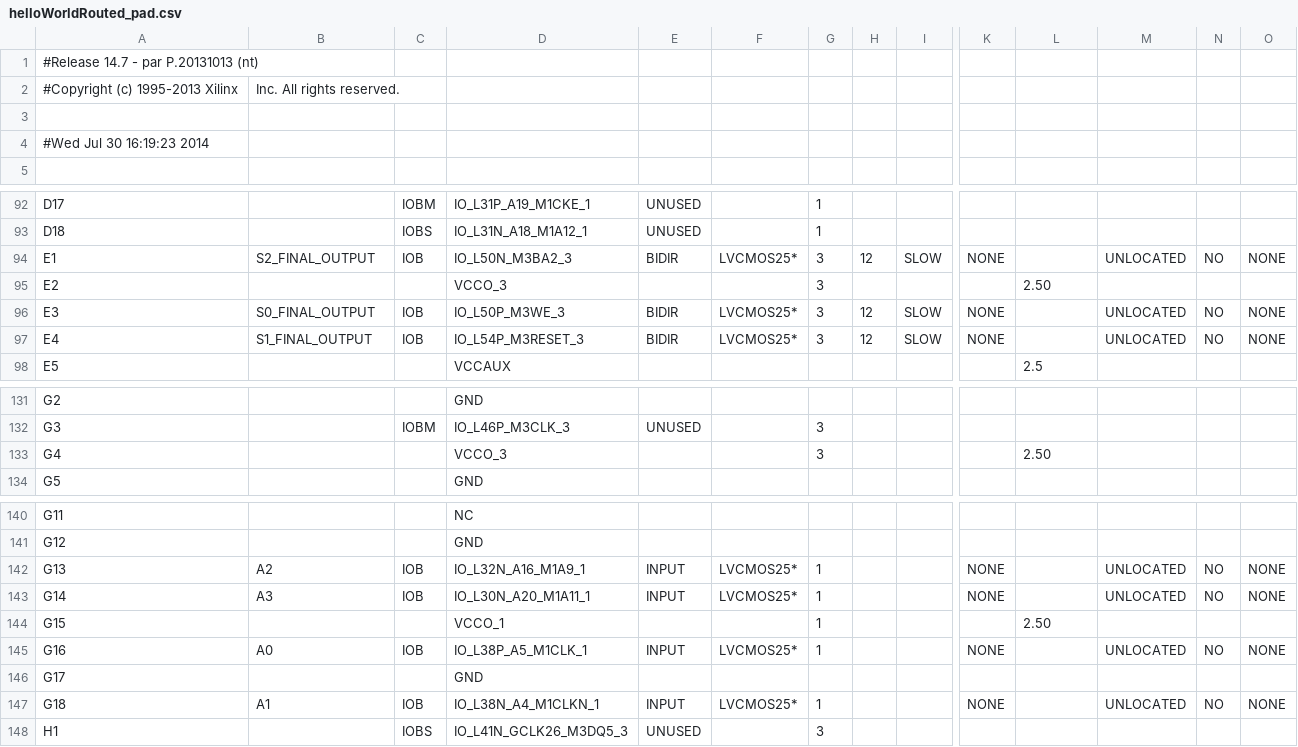
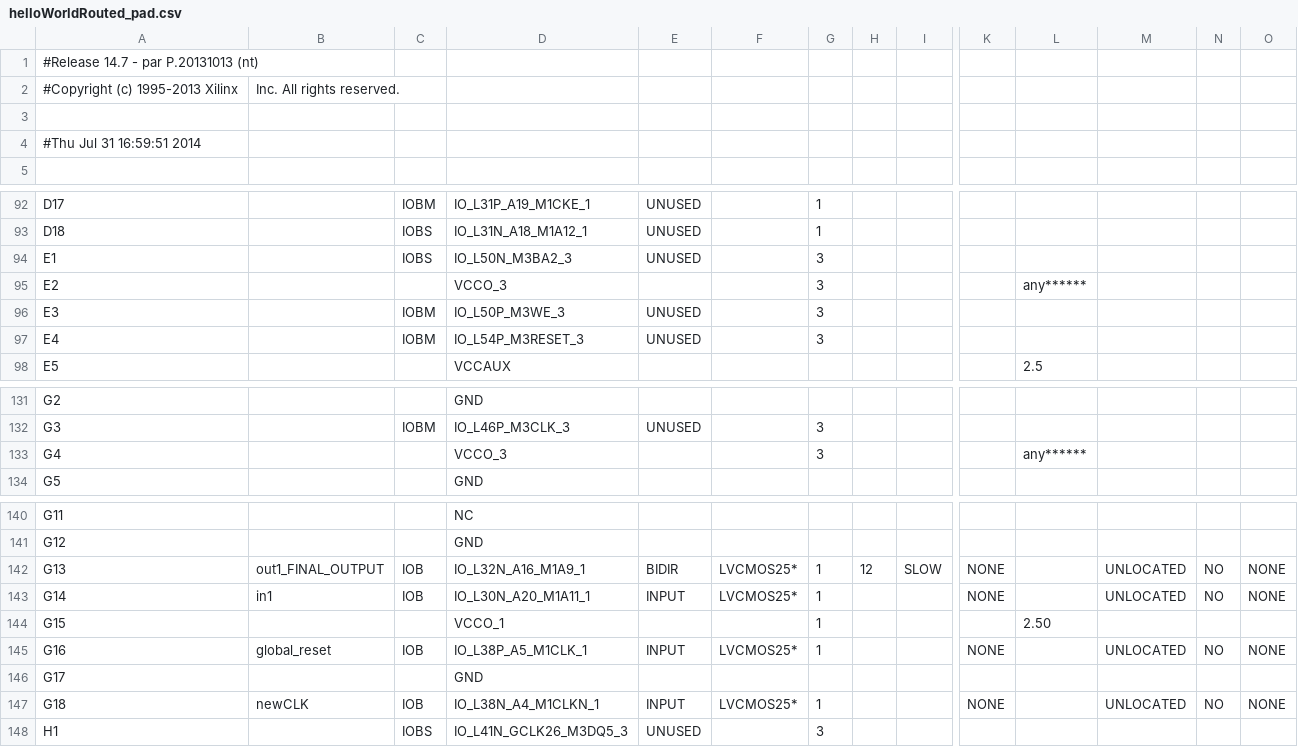
Before and after one commit to florianjomrich/BlifParser, a CSV file: ncdFileAfterPlaceAndRoute/helloWorldRouted_pad.csv, drawn as a sheet; only a part is shown, gaps mark what is left out; the diff covers the shown part only; the diff names each change by its address in the sheet, - before the commit and + after, or states it on an @@ line.

```diff
--- a/ncdFileAfterPlaceAndRoute/helloWorldRouted_pad.csv
+++ b/ncdFileAfterPlaceAndRoute/helloWorldRouted_pad.csv
-A4: #Wed Jul 30 16:19:23 2014
+A4: #Thu Jul 31 16:59:51 2014
-B94: S2_FINAL_OUTPUT
+B94: (empty)
-C94: IOB
+C94: IOBS
-E94: BIDIR
+E94: UNUSED
-F94: LVCMOS25*
+F94: (empty)
-H94: 12
+H94: (empty)
-I94: SLOW
+I94: (empty)
-K94: NONE
+K94: (empty)
-M94: UNLOCATED
+M94: (empty)
-N94: NO
+N94: (empty)
-O94: NONE
+O94: (empty)
-L95: 2.50
+L95: any******
-B96: S0_FINAL_OUTPUT
+B96: (empty)
-C96:C97: IOB
+C96:C97: IOBM
-E96:E97: BIDIR
+E96:E97: UNUSED
-F96:F97: LVCMOS25*
+F96:F97: (empty)
-H96:H97: 12
+H96:H97: (empty)
-I96:I97: SLOW
+I96:I97: (empty)
-K96:K97: NONE
+K96:K97: (empty)
-M96:M97: UNLOCATED
+M96:M97: (empty)
-N96:N97: NO
+N96:N97: (empty)
-O96:O97: NONE
+O96:O97: (empty)
-B97: S1_FINAL_OUTPUT
+B97: (empty)
-L133: 2.50
+L133: any******
-B142: A2
+B142: out1_FINAL_OUTPUT
-E142: INPUT
+E142: BIDIR
-H142: (empty)
+H142: 12
-I142: (empty)
+I142: SLOW
-B143: A3
+B143: in1
-B145: A0
+B145: global_reset
-B147: A1
+B147: newCLK
```
Also changed, not shown: 72 edited cells elsewhere in this file, 36 other files.
